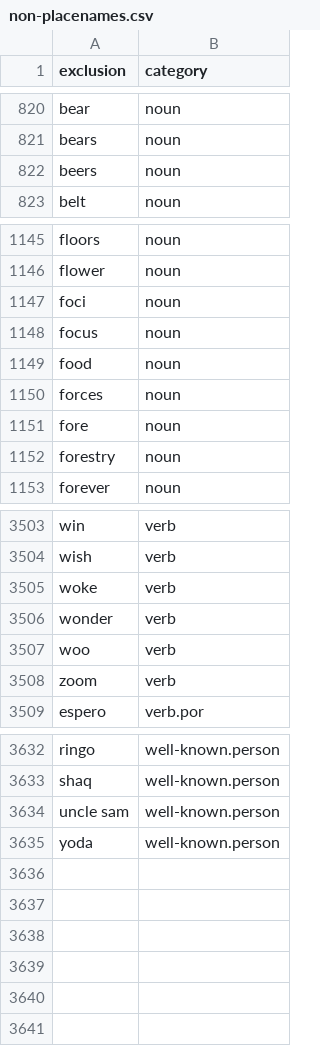
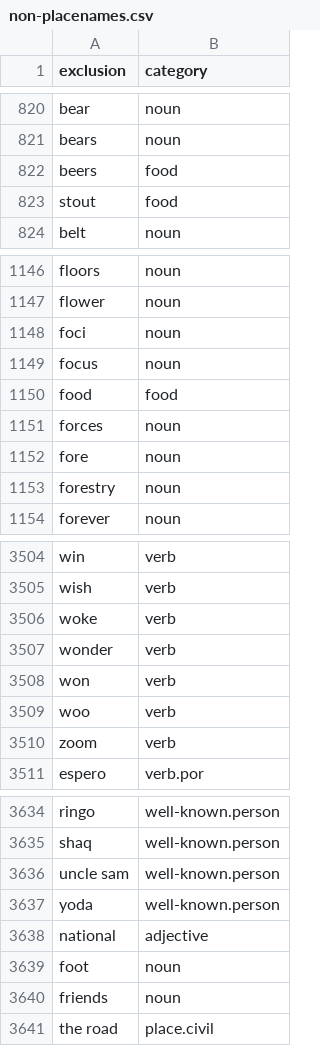
Before and after one commit to OpenSextant/Xponents, a CSV file: solr/etc/gazetteer/filters/non-placenames.csv, drawn as a sheet; only a part is shown, gaps mark what is left out.

```diff
--- a/solr/etc/gazetteer/filters/non-placenames.csv
+++ b/solr/etc/gazetteer/filters/non-placenames.csv
@@ -821,3 +821,4 @@ bear,noun
 bears,noun
-beers,noun
+beers,food
+stout,food
 belt,noun
@@ -1148,3 +1149,3 @@ foci,noun
 focus,noun
-food,noun
+food,food
 forces,noun
@@ -3506,2 +3507,3 @@ woke,verb
 wonder,verb
+won,verb
 woo,verb
@@ -3635 +3637,5 @@ uncle sam,well-known.person
 yoda,well-known.person
+national,adjective
+foot,noun
+friends,noun
+the road,place.civil
```
Also changed, not shown: 3 other files.
